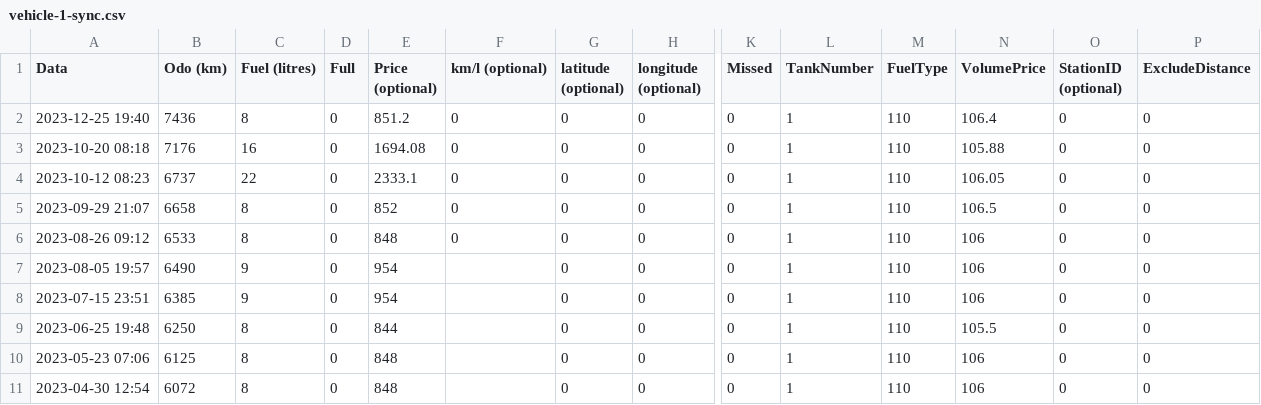
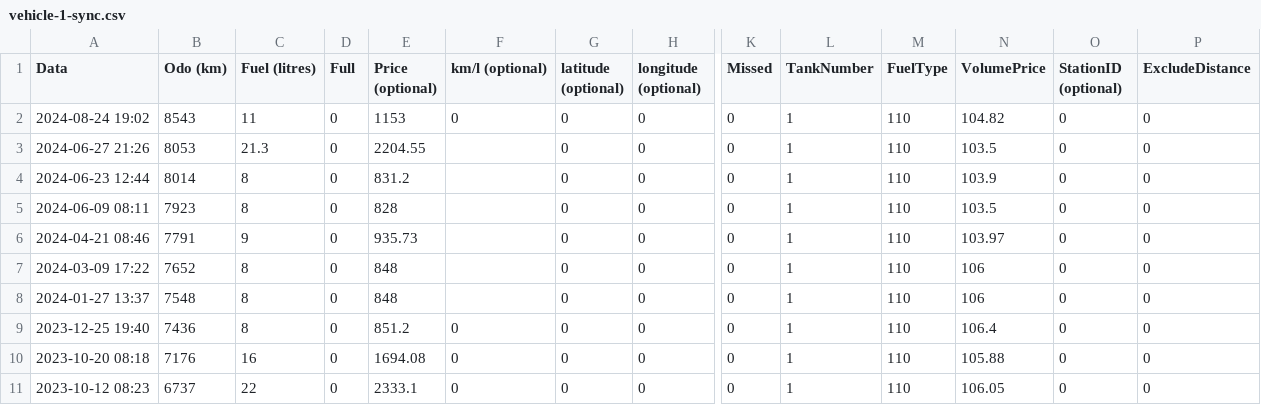
Before and after one commit to santattech/wagonr.github.io, a CSV file: vehicle-1-sync.csv, drawn as a sheet; only a part is shown, gaps mark what is left out; the shorter side is filled out with more unchanged rows; rows hold the shown columns only; the diff names each change by its address in the sheet, - before the commit and + after, or states it on an @@ line.

```diff
--- a/vehicle-1-sync.csv
+++ b/vehicle-1-sync.csv
+row 2: 2024-08-24 19:02 | 8543 | 11 | 0 | 1153 | 0 | 0 | 0 | 0 | 1 | 110 | 104.82 | 0 | 0
+row 3: 2024-06-27 21:26 | 8053 | 21.3 | 0 | 2204.55 |  | 0 | 0 | 0 | 1 | 110 | 103.5 | 0 | 0
+row 4: 2024-06-23 12:44 | 8014 | 8 | 0 | 831.2 |  | 0 | 0 | 0 | 1 | 110 | 103.9 | 0 | 0
+row 5: 2024-06-09 08:11 | 7923 | 8 | 0 | 828 |  | 0 | 0 | 0 | 1 | 110 | 103.5 | 0 | 0
+row 6: 2024-04-21 08:46 | 7791 | 9 | 0 | 935.73 |  | 0 | 0 | 0 | 1 | 110 | 103.97 | 0 | 0
+row 7: 2024-03-09 17:22 | 7652 | 8 | 0 | 848 |  | 0 | 0 | 0 | 1 | 110 | 106 | 0 | 0
+row 8: 2024-01-27 13:37 | 7548 | 8 | 0 | 848 |  | 0 | 0 | 0 | 1 | 110 | 106 | 0 | 0
```
Also changed, not shown: 3 other files.
